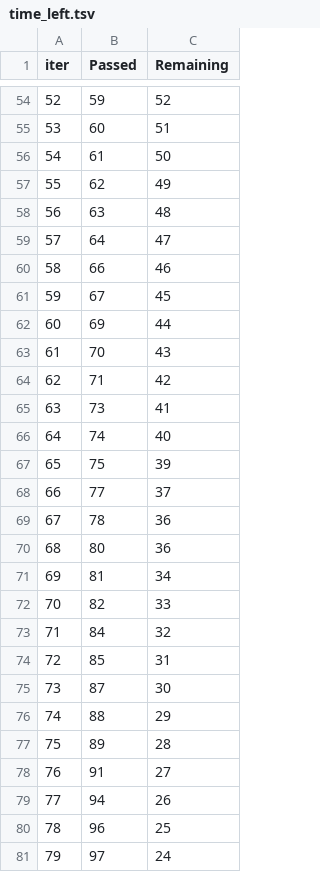
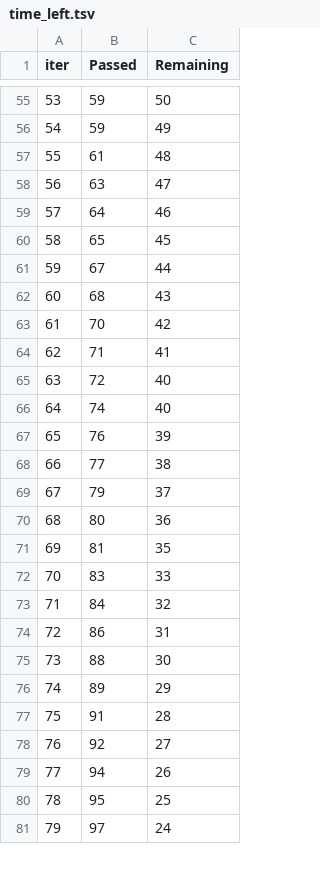
Before and after one commit to lokesh182/IndustryReadyML, a TSV file: catboost_info/time_left.tsv, drawn as a sheet; only a part is shown, gaps mark what is left out; removed rows and columns are numbered as before the commit, all else as after; the diff covers the shown part only; the diff names each change by its address in the sheet, - before the commit and + after, or states it on an @@ line.

```diff
--- a/catboost_info/time_left.tsv
+++ b/catboost_info/time_left.tsv
@@ column A (iter) renumbered between rows 4 and 101 @@
-C55 (Remaining): 52
+C55 (Remaining): 50
-row 55: 53 | 60 | 51
+row 56: 54 | 59 | 49
-C57 (Remaining): 50
+C57 (Remaining): 48
-row 57: 55 | 62 | 49
-C58 (Remaining): 48
+C58 (Remaining): 47
-C59 (Remaining): 47
+C59 (Remaining): 46
-row 60: 58 | 66 | 46
+row 60: 58 | 65 | 45
-C61 (Remaining): 45
+C61 (Remaining): 44
-row 62: 60 | 69 | 44
+row 62: 60 | 68 | 43
-C63 (Remaining): 43
+C63 (Remaining): 42
-C64 (Remaining): 42
+C64 (Remaining): 41
-row 65: 63 | 73 | 41
+row 65: 63 | 72 | 40
-B67 (Passed): 75
+B67 (Passed): 76
-C68 (Remaining): 37
+C68 (Remaining): 38
-row 69: 67 | 78 | 36
+row 69: 67 | 79 | 37
-C71 (Remaining): 34
+C71 (Remaining): 35
-B72 (Passed): 82
+B72 (Passed): 83
-B74 (Passed): 85
+B74 (Passed): 86
-row 75: 73 | 87 | 30
-C75 (Remaining): 29
+C75 (Remaining): 30
-C76 (Remaining): 28
+C76 (Remaining): 29
-C77 (Remaining): 27
+C77 (Remaining): 28
+row 78: 76 | 92 | 27
-B80 (Passed): 96
+B80 (Passed): 95
```
Also changed, not shown: 11 added rows, 10 removed rows and 57 edited cells elsewhere in this file, artifacts/data.csv, artifacts/test.csv, 17 other files.
